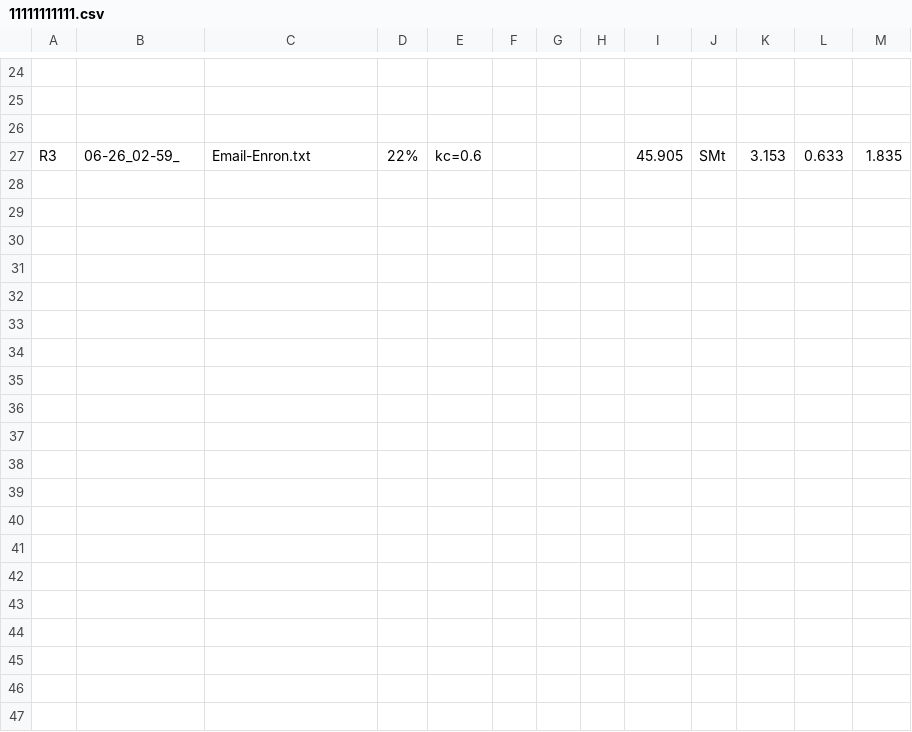
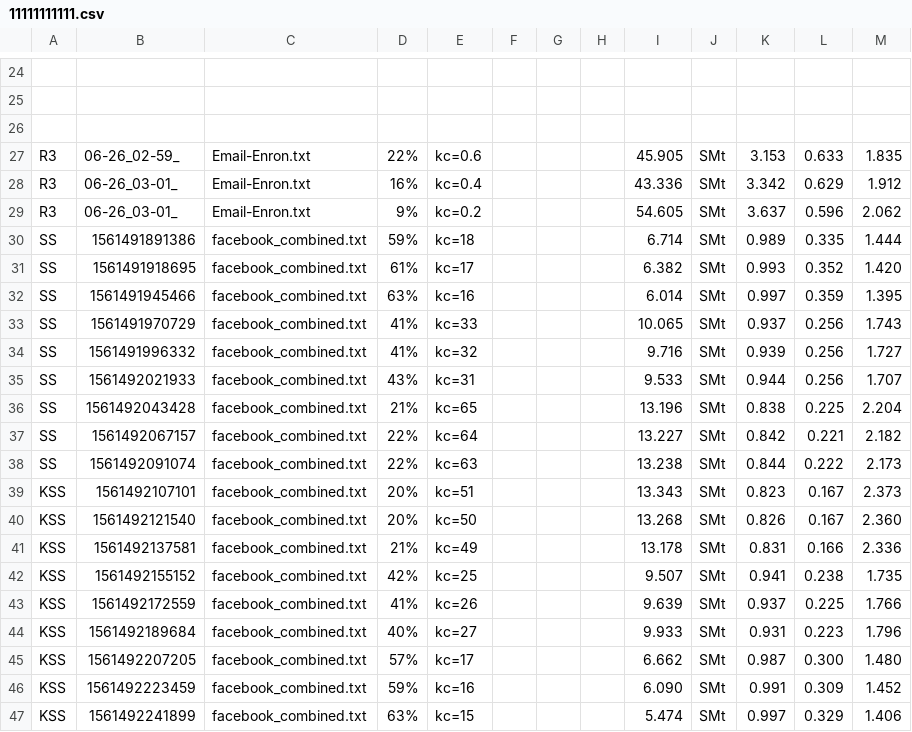
Before and after one commit to TianZonglin/BigEYES, a CSV file: src/main/scala/11111111111.csv, drawn as a sheet; only a part is shown, gaps mark what is left out; the diff names each change by its address in the sheet, - before the commit and + after, or states it on an @@ line.

```diff
--- a/src/main/scala/11111111111.csv
+++ b/src/main/scala/11111111111.csv
+row 28: R3 | 06-26_03-01_ | Email-Enron.txt | 16% | kc=0.4 |  |  |  | 43.336 | SMt | 3.342 | 0.629 | 1.912
+row 29: R3 | 06-26_03-01_ | Email-Enron.txt | 9% | kc=0.2 |  |  |  | 54.605 | SMt | 3.637 | 0.596 | 2.062
+row 30: SS | 1561491891386 | facebook_combined.txt | 59% | kc=18 |  |  |  | 6.714 | SMt | 0.989 | 0.335 | 1.444
+row 31: SS | 1561491918695 | facebook_combined.txt | 61% | kc=17 |  |  |  | 6.382 | SMt | 0.993 | 0.352 | 1.420
+row 32: SS | 1561491945466 | facebook_combined.txt | 63% | kc=16 |  |  |  | 6.014 | SMt | 0.997 | 0.359 | 1.395
+row 33: SS | 1561491970729 | facebook_combined.txt | 41% | kc=33 |  |  |  | 10.065 | SMt | 0.937 | 0.256 | 1.743
+row 34: SS | 1561491996332 | facebook_combined.txt | 41% | kc=32 |  |  |  | 9.716 | SMt | 0.939 | 0.256 | 1.727
+row 35: SS | 1561492021933 | facebook_combined.txt | 43% | kc=31 |  |  |  | 9.533 | SMt | 0.944 | 0.256 | 1.707
+row 36: SS | 1561492043428 | facebook_combined.txt | 21% | kc=65 |  |  |  | 13.196 | SMt | 0.838 | 0.225 | 2.204
+row 37: SS | 1561492067157 | facebook_combined.txt | 22% | kc=64 |  |  |  | 13.227 | SMt | 0.842 | 0.221 | 2.182
+row 38: SS | 1561492091074 | facebook_combined.txt | 22% | kc=63 |  |  |  | 13.238 | SMt | 0.844 | 0.222 | 2.173
+row 39: KSS | 1561492107101 | facebook_combined.txt | 20% | kc=51 |  |  |  | 13.343 | SMt | 0.823 | 0.167 | 2.373
+row 40: KSS | 1561492121540 | facebook_combined.txt | 20% | kc=50 |  |  |  | 13.268 | SMt | 0.826 | 0.167 | 2.360
+row 41: KSS | 1561492137581 | facebook_combined.txt | 21% | kc=49 |  |  |  | 13.178 | SMt | 0.831 | 0.166 | 2.336
+row 42: KSS | 1561492155152 | facebook_combined.txt | 42% | kc=25 |  |  |  | 9.507 | SMt | 0.941 | 0.238 | 1.735
+row 43: KSS | 1561492172559 | facebook_combined.txt | 41% | kc=26 |  |  |  | 9.639 | SMt | 0.937 | 0.225 | 1.766
+row 44: KSS | 1561492189684 | facebook_combined.txt | 40% | kc=27 |  |  |  | 9.933 | SMt | 0.931 | 0.223 | 1.796
+row 45: KSS | 1561492207205 | facebook_combined.txt | 57% | kc=17 |  |  |  | 6.662 | SMt | 0.987 | 0.300 | 1.480
+row 46: KSS | 1561492223459 | facebook_combined.txt | 59% | kc=16 |  |  |  | 6.090 | SMt | 0.991 | 0.309 | 1.452
+row 47: KSS | 1561492241899 | facebook_combined.txt | 63% | kc=15 |  |  |  | 5.474 | SMt | 0.997 | 0.329 | 1.406
```
Also changed, not shown: 2 other files.
